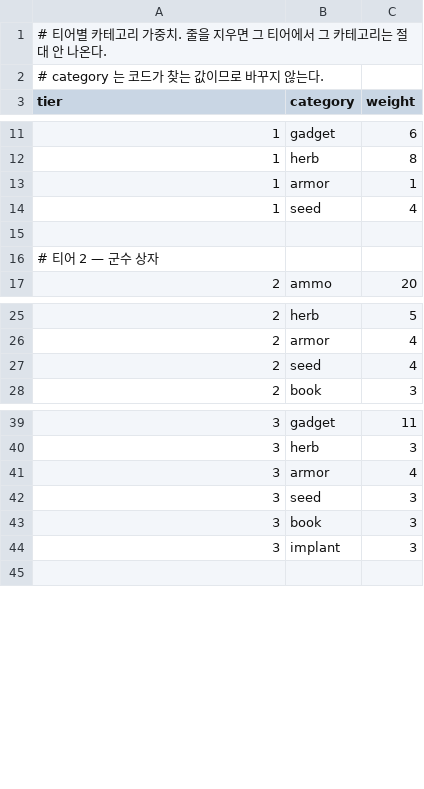
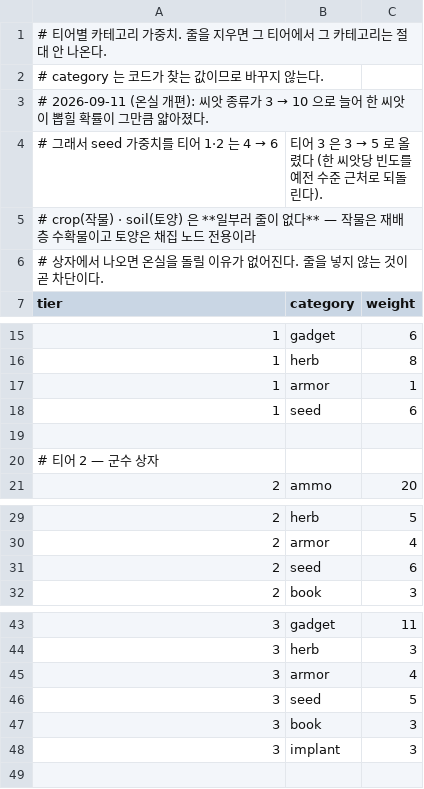
Before and after one commit to toniqat/Scavanger, a CSV file: data/loot_category_weights.csv, drawn as a sheet; only a part is shown, gaps mark what is left out.

```diff
--- a/data/loot_category_weights.csv
+++ b/data/loot_category_weights.csv
@@ -2,2 +2,6 @@
 # category 는 코드가 찾는 값이므로 바꾸지 않는다.
+# 2026-09-11 (온실 개편): 씨앗 종류가 3 → 10 으로 늘어 한 씨앗이 뽑힐 확률이 그만큼 얇아졌다.
+#   그래서 seed 가중치를 티어 1·2 는 4 → 6, 티어 3 은 3 → 5 로 올렸다 (한 씨앗당 빈도를 예전 수준 근처로 되돌린다).
+#   crop(작물) · soil(토양) 은 **일부러 줄이 없다** — 작물은 재배층 수확물이고 토양은 채집 노드 전용이라
+#   상자에서 나오면 온실을 돌릴 이유가 없어진다. 줄을 넣지 않는 것이 곧 차단이다.
 tier,category,weight
@@ -13,3 +17,3 @@ tier,category,weight
 1,armor,1
-1,seed,4
+1,seed,6
 
@@ -26,3 +30,3 @@ tier,category,weight
 2,armor,4
-2,seed,4
+2,seed,6
 2,book,3
@@ -41,3 +45,3 @@ tier,category,weight
 3,armor,4
-3,seed,3
+3,seed,5
 3,book,3
```
Also changed, not shown: data/loot_item_weights.csv, data/planets.csv, 42 other files.
